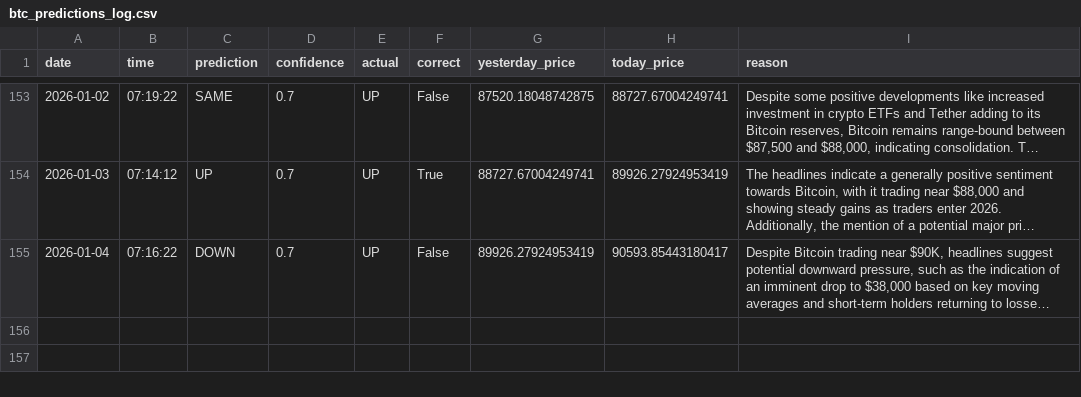
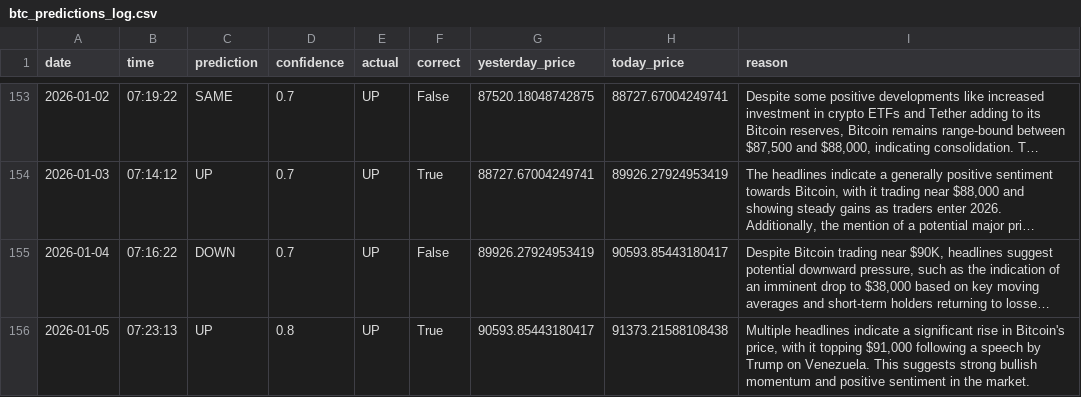
Before and after one commit to phoenixpeak/btc-predictor, a CSV file: btc_predictions_log.csv, drawn as a sheet; only a part is shown, gaps mark what is left out; long unchanged cells end in …; the diff names each change by its address in the sheet, - before the commit and + after, or states it on an @@ line.

```diff
--- a/btc_predictions_log.csv
+++ b/btc_predictions_log.csv
+row 156: 2026-01-05 | 07:23:13 | UP | 0.8 | UP | True | 90593.85443180417 | 91373.21588108438 | Multiple headlines indicate a significant rise in Bitcoin's price, with it topping $91,000 following a speech by Trump on Venezuela. This suggests strong bullish momentum and positive sentiment in the market.
```
Also changed, not shown: gold_predictions_log.csv.
